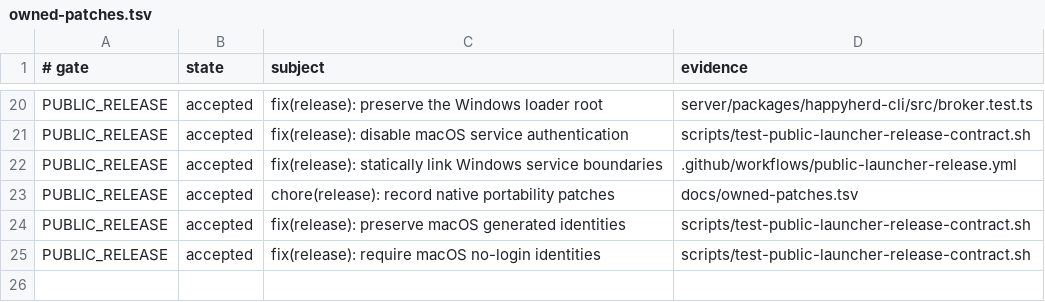
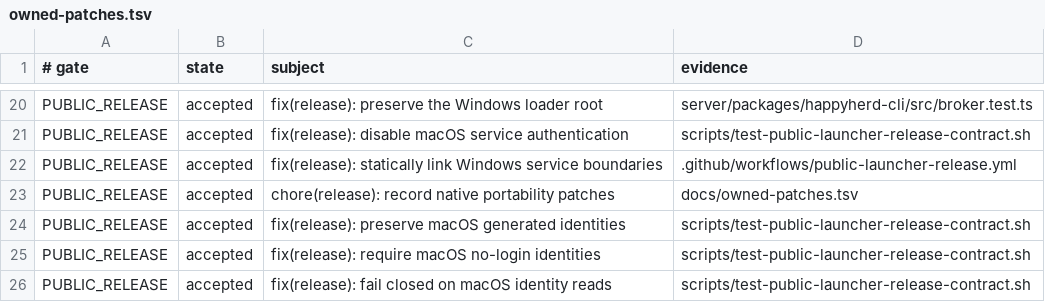
Before and after one commit to NickGuAI/HappyHerd, a TSV file: docs/owned-patches.tsv, drawn as a sheet; only a part is shown, gaps mark what is left out; the diff names each change by its address in the sheet, - before the commit and + after, or states it on an @@ line.

Commit message:
fix(release): fail closed on macOS identity reads

```diff
--- a/docs/owned-patches.tsv
+++ b/docs/owned-patches.tsv
+row 26: PUBLIC_RELEASE | accepted | fix(release): fail closed on macOS identity reads | scripts/test-public-launcher-release-contract.sh
```
Also changed, not shown: 3 other files.
